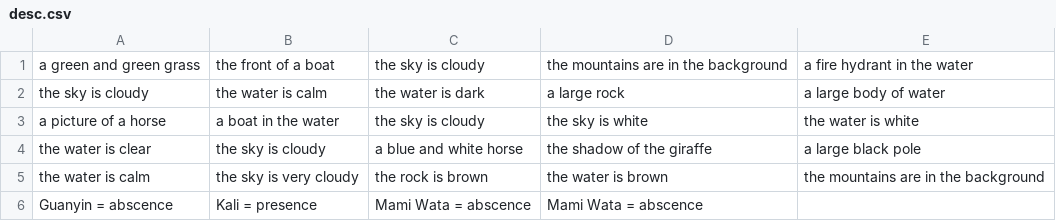
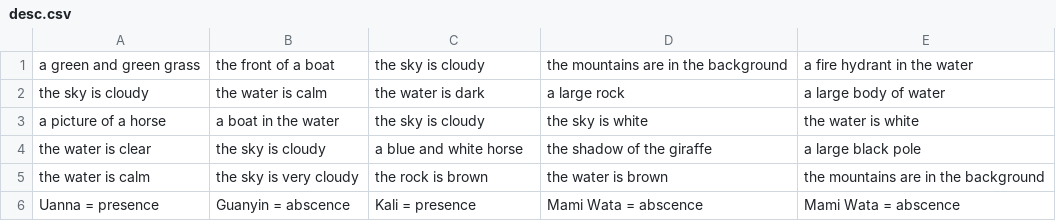
Before and after one commit to davidtiemstra/filedump, a CSV file: run1/desc.csv, drawn as a sheet; removed rows and columns are numbered as before the commit, all else as after; the diff names each change by its address in the sheet, - before the commit and + after, or states it on an @@ line.

Commit message:
Update desc.csv

```diff
--- a/run1/desc.csv
+++ b/run1/desc.csv
-row 6: Guanyin = abscence | Kali = presence | Mami Wata = abscence | Mami Wata = abscence
+row 6: Uanna = presence | Guanyin = abscence | Kali = presence | Mami Wata = abscence | Mami Wata = abscence
```
